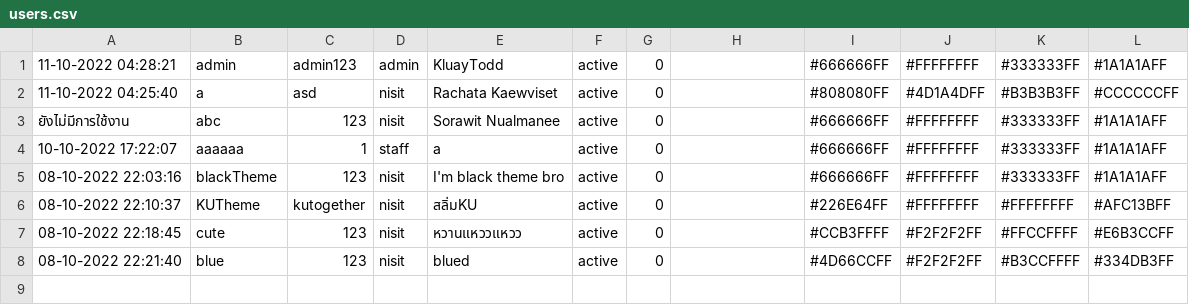
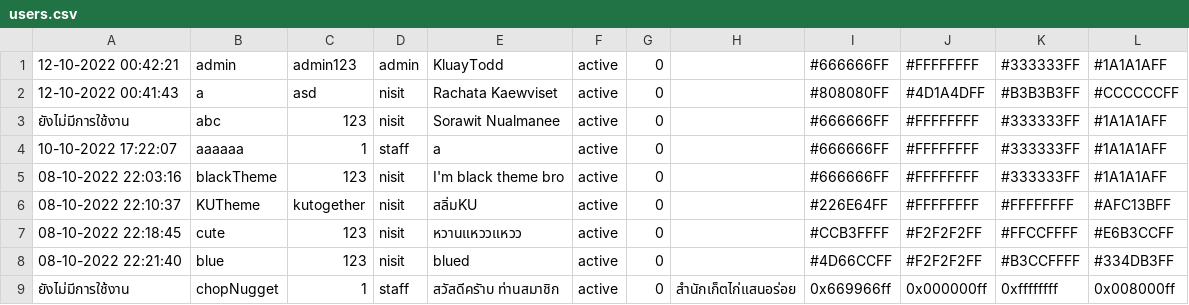
Before and after one commit to SoraNual/KU_ComplaintSubmissionJavaApp, a CSV file: data/users.csv, drawn as a sheet.

```diff
--- a/data/users.csv
+++ b/data/users.csv
@@ -1,3 +1,3 @@
-11-10-2022 04:28:21,admin,admin123,admin,KluayTodd,active,0,,#666666FF,#FFFFFFFF,#333333FF,#1A1A1AFF
-11-10-2022 04:25:40,a,asd,nisit,Rachata Kaewviset,active,0,,#808080FF,#4D1A4DFF,#B3B3B3FF,#CCCCCCFF
+12-10-2022 00:42:21,admin,admin123,admin,KluayTodd,active,0,,#666666FF,#FFFFFFFF,#333333FF,#1A1A1AFF
+12-10-2022 00:41:43,a,asd,nisit,Rachata Kaewviset,active,0,,#808080FF,#4D1A4DFF,#B3B3B3FF,#CCCCCCFF
 ยังไม่มีการใช้งาน,abc,123,nisit,Sorawit Nualmanee,active,0,,#666666FF,#FFFFFFFF,#333333FF,#1A1A1AFF
@@ -8 +8,2 @@
 08-10-2022 22:21:40,blue,123,nisit,blued,active,0,,#4D66CCFF,#F2F2F2FF,#B3CCFFFF,#334DB3FF
+ยังไม่มีการใช้งาน,chopNugget,1,staff,สวัสดีครัาบ ท่านสมาชิก,active,0,สำนักเก็ตไก่แสนอร่อย,0x669966ff,0x000000ff,0xffffffff,0x008000ff
```
Also changed, not shown: 6 other files.
